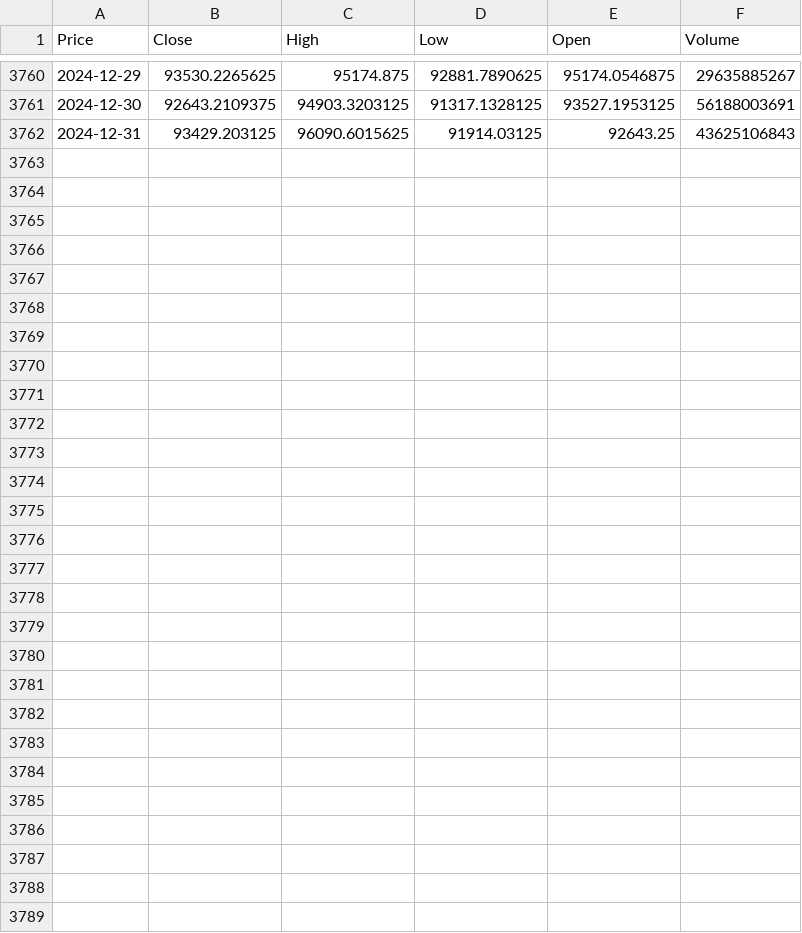
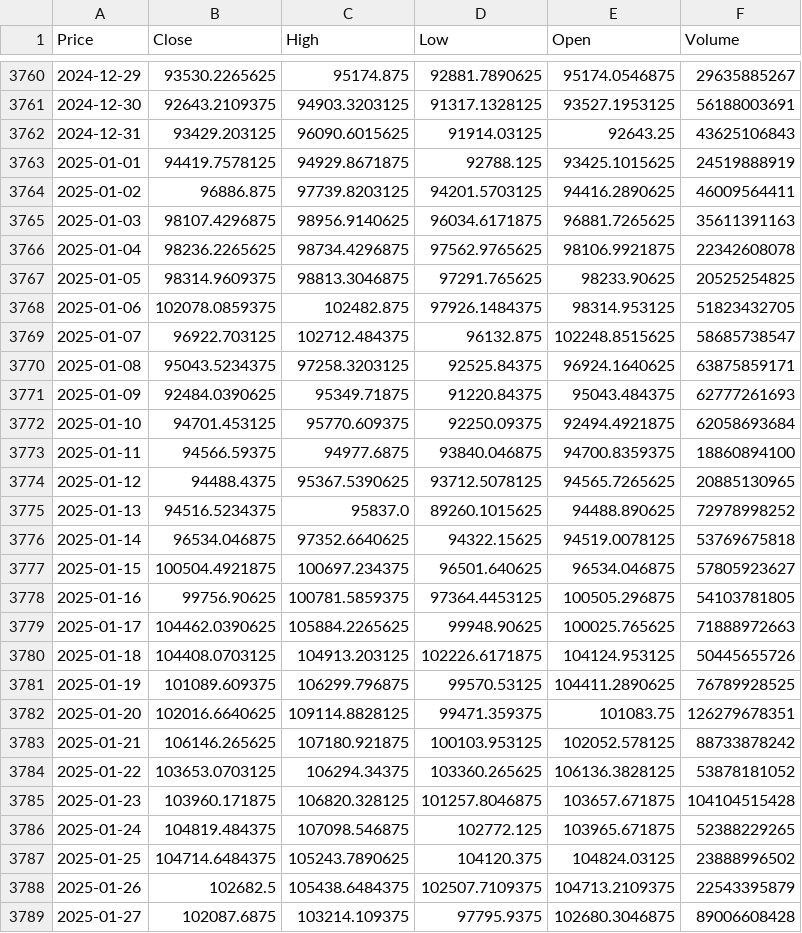
Before and after one commit to jean-rodrigo-teixeira/coingecko-crypto-analysis, a CSV file: crypto_price_data.csv, drawn as a sheet; only a part is shown, gaps mark what is left out; the diff names each change by its address in the sheet, - before the commit and + after, or states it on an @@ line.

Commit message:
0.20.1 - Updates end_date to Current Date for Data Download
Updated the end_date in the script to the current date (D-0), ensuring the latest available data from Yahoo Finance is retrieved.

```diff
--- a/crypto_price_data.csv
+++ b/crypto_price_data.csv
+row 3763: 2025-01-01 | 94419.7578125 | 94929.8671875 | 92788.125 | 93425.1015625 | 24519888919
+row 3764: 2025-01-02 | 96886.875 | 97739.8203125 | 94201.5703125 | 94416.2890625 | 46009564411
+row 3765: 2025-01-03 | 98107.4296875 | 98956.9140625 | 96034.6171875 | 96881.7265625 | 35611391163
+row 3766: 2025-01-04 | 98236.2265625 | 98734.4296875 | 97562.9765625 | 98106.9921875 | 22342608078
+row 3767: 2025-01-05 | 98314.9609375 | 98813.3046875 | 97291.765625 | 98233.90625 | 20525254825
+row 3768: 2025-01-06 | 102078.0859375 | 102482.875 | 97926.1484375 | 98314.953125 | 51823432705
+row 3769: 2025-01-07 | 96922.703125 | 102712.484375 | 96132.875 | 102248.8515625 | 58685738547
+row 3770: 2025-01-08 | 95043.5234375 | 97258.3203125 | 92525.84375 | 96924.1640625 | 63875859171
+row 3771: 2025-01-09 | 92484.0390625 | 95349.71875 | 91220.84375 | 95043.484375 | 62777261693
+row 3772: 2025-01-10 | 94701.453125 | 95770.609375 | 92250.09375 | 92494.4921875 | 62058693684
+row 3773: 2025-01-11 | 94566.59375 | 94977.6875 | 93840.046875 | 94700.8359375 | 18860894100
+row 3774: 2025-01-12 | 94488.4375 | 95367.5390625 | 93712.5078125 | 94565.7265625 | 20885130965
+row 3775: 2025-01-13 | 94516.5234375 | 95837.0 | 89260.1015625 | 94488.890625 | 72978998252
+row 3776: 2025-01-14 | 96534.046875 | 97352.6640625 | 94322.15625 | 94519.0078125 | 53769675818
+row 3777: 2025-01-15 | 100504.4921875 | 100697.234375 | 96501.640625 | 96534.046875 | 57805923627
+row 3778: 2025-01-16 | 99756.90625 | 100781.5859375 | 97364.4453125 | 100505.296875 | 54103781805
+row 3779: 2025-01-17 | 104462.0390625 | 105884.2265625 | 99948.90625 | 100025.765625 | 71888972663
+row 3780: 2025-01-18 | 104408.0703125 | 104913.203125 | 102226.6171875 | 104124.953125 | 50445655726
+row 3781: 2025-01-19 | 101089.609375 | 106299.796875 | 99570.53125 | 104411.2890625 | 76789928525
+row 3782: 2025-01-20 | 102016.6640625 | 109114.8828125 | 99471.359375 | 101083.75 | 126279678351
+row 3783: 2025-01-21 | 106146.265625 | 107180.921875 | 100103.953125 | 102052.578125 | 88733878242
+row 3784: 2025-01-22 | 103653.0703125 | 106294.34375 | 103360.265625 | 106136.3828125 | 53878181052
+row 3785: 2025-01-23 | 103960.171875 | 106820.328125 | 101257.8046875 | 103657.671875 | 104104515428
+row 3786: 2025-01-24 | 104819.484375 | 107098.546875 | 102772.125 | 103965.671875 | 52388229265
+row 3787: 2025-01-25 | 104714.6484375 | 105243.7890625 | 104120.375 | 104824.03125 | 23888996502
+row 3788: 2025-01-26 | 102682.5 | 105438.6484375 | 102507.7109375 | 104713.2109375 | 22543395879
+row 3789: 2025-01-27 | 102087.6875 | 103214.109375 | 97795.9375 | 102680.3046875 | 89006608428
```
Also changed, not shown: 1 other file.
